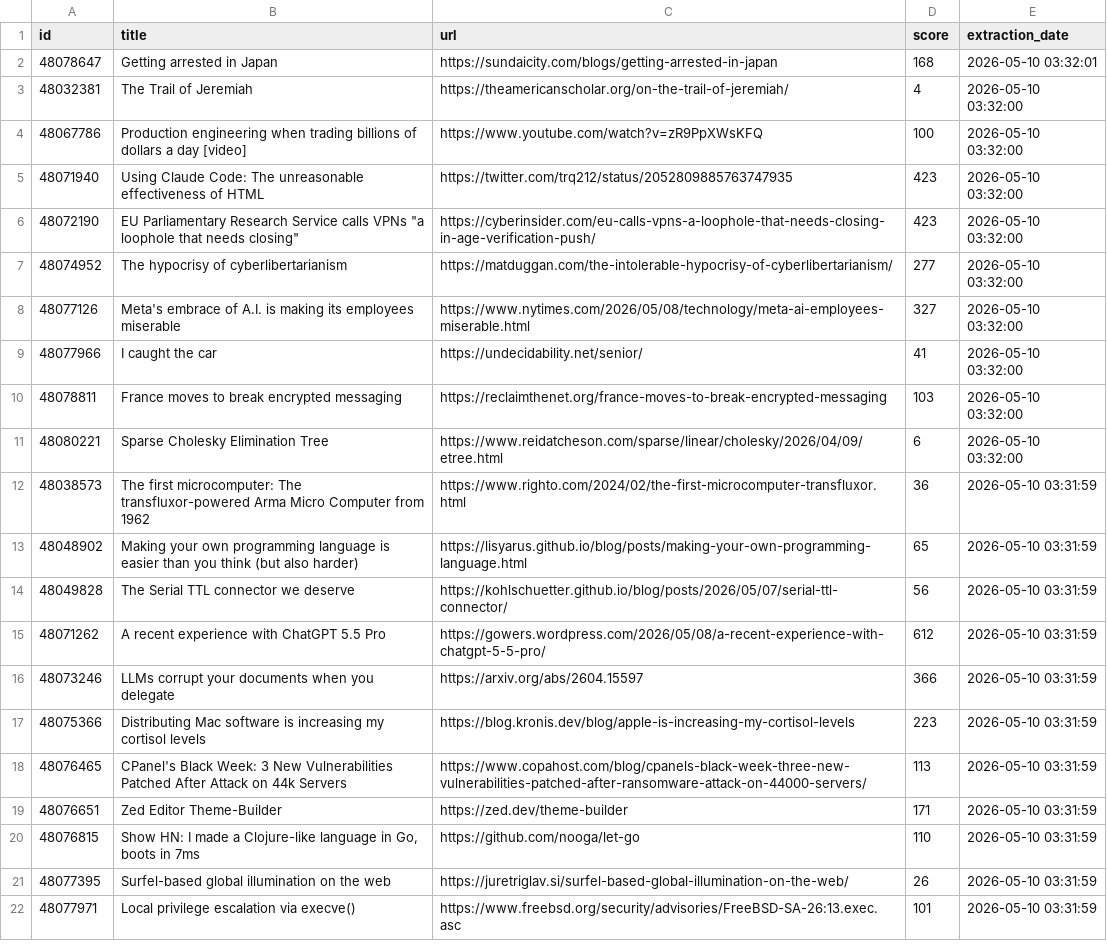
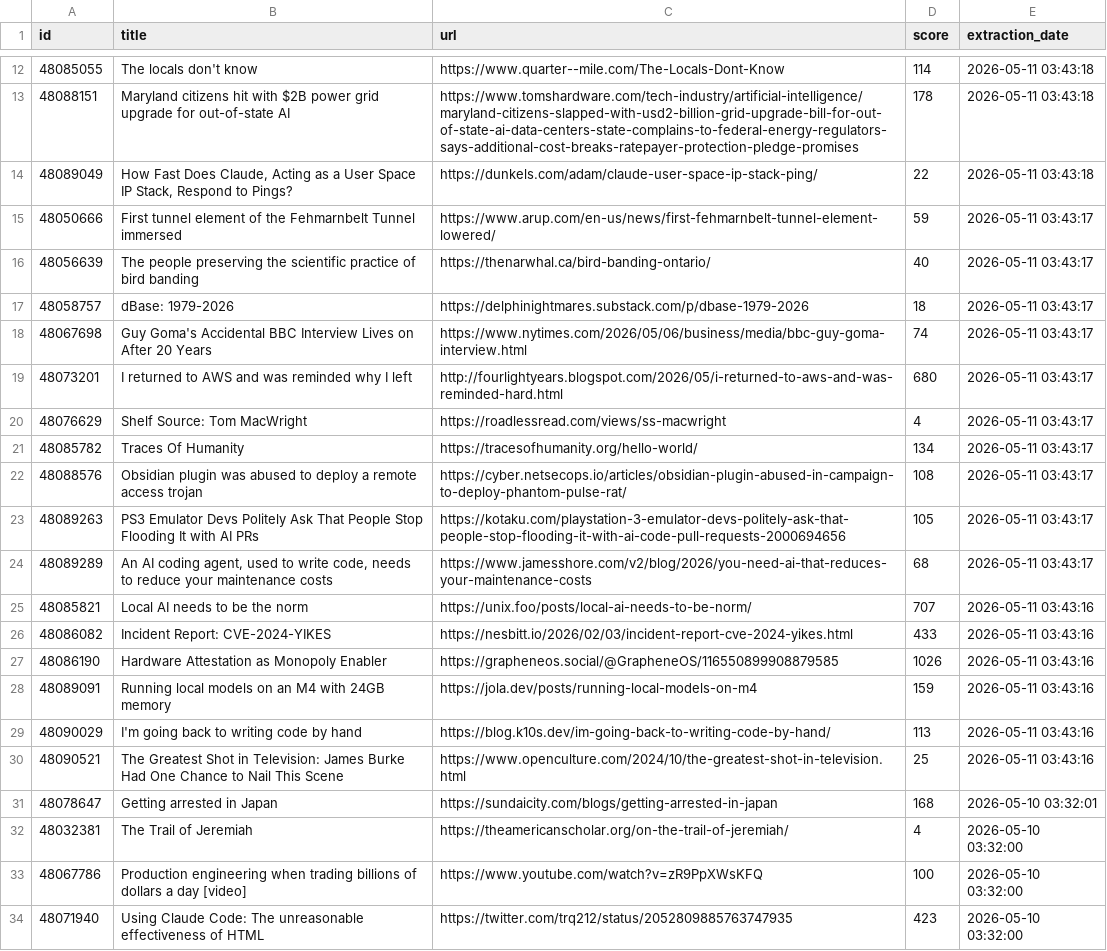
Before and after one commit to shakeel4451/cloud-automated-ETL-pipeline, a CSV file: daily_report.csv, drawn as a sheet; only a part is shown, gaps mark what is left out; the shorter side is filled out with more unchanged rows; the diff covers the shown part only.

```diff
--- a/daily_report.csv
+++ b/daily_report.csv
@@ -2 +12,20 @@ id,title,url,score,extraction_date
+48085055,The locals don't know,https://www.quarter--mile.com/The-Locals-Dont-Know,114,2026-05-11 03:43:18
+48088151,Maryland citizens hit with $2B power grid upgrade for out-of-state AI,https://www.tomshardware.com/tech-industry/artificial-intelligence/maryland-citizens-slapped-with-usd2-billion-grid-upgrade-bill-for-out-of-state-ai-data-centers-state-complains-to-federal-energy-regulators-says-additional-cost-breaks-ratepayer-protection-pledge-promises,178,2026-05-11 03:43:18
+48089049,"How Fast Does Claude, Acting as a User Space IP Stack, Respond to Pings?",https://dunkels.com/adam/claude-user-space-ip-stack-ping/,22,2026-05-11 03:43:18
+48050666,First tunnel element of the Fehmarnbelt Tunnel immersed,https://www.arup.com/en-us/news/first-fehmarnbelt-tunnel-element-lowered/,59,2026-05-11 03:43:17
+48056639,The people preserving the scientific practice of bird banding,https://thenarwhal.ca/bird-banding-ontario/,40,2026-05-11 03:43:17
+48058757,dBase: 1979-2026,https://delphinightmares.substack.com/p/dbase-1979-2026,18,2026-05-11 03:43:17
+48067698,Guy Goma's Accidental BBC Interview Lives on After 20 Years,https://www.nytimes.com/2026/05/06/business/media/bbc-guy-goma-interview.html,74,2026-05-11 03:43:17
+48073201,I returned to AWS and was reminded why I left,http://fourlightyears.blogspot.com/2026/05/i-returned-to-aws-and-was-reminded-hard.html,680,2026-05-11 03:43:17
+48076629,Shelf Source: Tom MacWright,https://roadlessread.com/views/ss-macwright,4,2026-05-11 03:43:17
+48085782,Traces Of Humanity,https://tracesofhumanity.org/hello-world/,134,2026-05-11 03:43:17
+48088576,Obsidian plugin was abused to deploy a remote access trojan,https://cyber.netsecops.io/articles/obsidian-plugin-abused-in-campaign-to-deploy-phantom-pulse-rat/,108,2026-05-11 03:43:17
+48089263,PS3 Emulator Devs Politely Ask That People Stop Flooding It with AI PRs,https://kotaku.com/playstation-3-emulator-devs-politely-ask-that-people-stop-flooding-it-with-ai-code-pull-requests-2000694656,105,2026-05-11 03:43:17
+48089289,"An AI coding agent, used to write code, needs to reduce your maintenance costs",https://www.jamesshore.com/v2/blog/2026/you-need-ai-that-reduces-your-maintenance-costs,68,2026-05-11 03:43:17
+48085821,Local AI needs to be the norm,https://unix.foo/posts/local-ai-needs-to-be-norm/,707,2026-05-11 03:43:16
+48086082,Incident Report: CVE-2024-YIKES,https://nesbitt.io/2026/02/03/incident-report-cve-2024-yikes.html,433,2026-05-11 03:43:16
+48086190,Hardware Attestation as Monopoly Enabler,https://grapheneos.social/@GrapheneOS/116550899908879585,1026,2026-05-11 03:43:16
+48089091,Running local models on an M4 with 24GB memory,https://jola.dev/posts/running-local-models-on-m4,159,2026-05-11 03:43:16
+48090029,I'm going back to writing code by hand,https://blog.k10s.dev/im-going-back-to-writing-code-by-hand/,113,2026-05-11 03:43:16
+48090521,The Greatest Shot in Television: James Burke Had One Chance to Nail This Scene,https://www.openculture.com/2024/10/the-greatest-shot-in-television.html,25,2026-05-11 03:43:16
 48078647,Getting arrested in Japan,https://sundaicity.com/blogs/getting-arrested-in-japan,168,2026-05-10 03:32:01
```
Also changed, not shown: 10 added rows elsewhere in this file, 1 other file.
